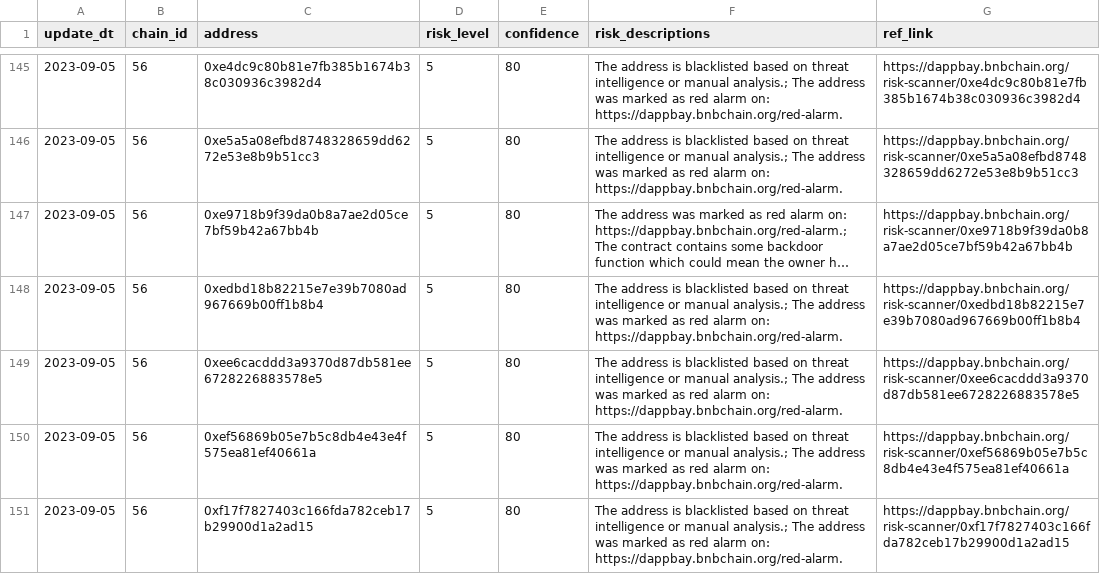
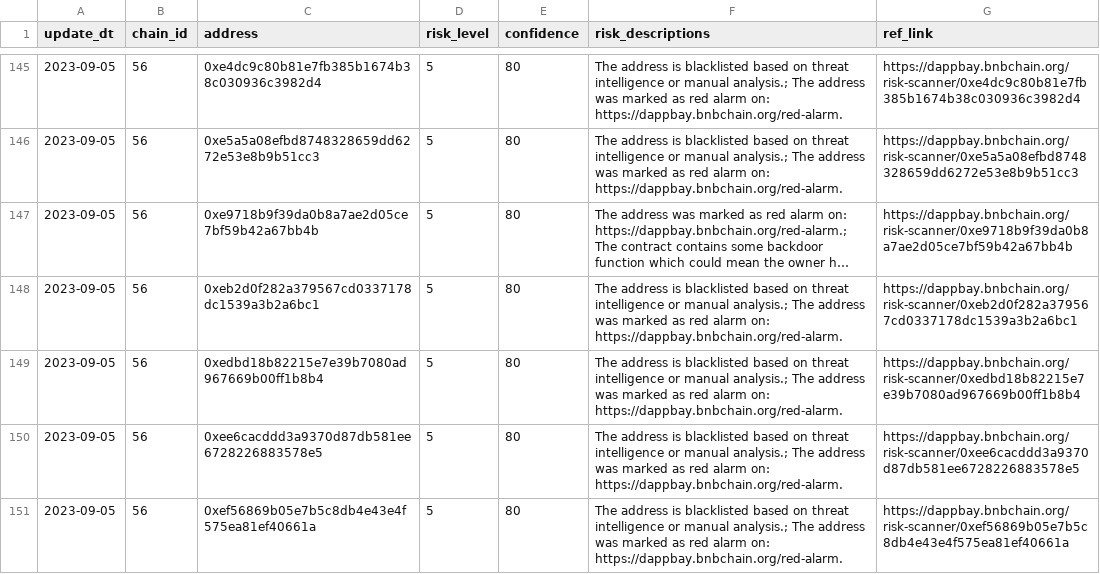
Before and after one commit to hashdit/hashdit, a CSV file: gitbook_source_code/data/share_with_bscscan_risky_addresses.csv, drawn as a sheet; only a part is shown, gaps mark what is left out; the shorter side is filled out with more unchanged rows; long unchanged cells end in …; the diff names each change by its address in the sheet, - before the commit and + after, or states it on an @@ line.

Commit message:
share_with_bscscan_risky_addresses.csv update

```diff
--- a/gitbook_source_code/data/share_with_bscscan_risky_addresses.csv
+++ b/gitbook_source_code/data/share_with_bscscan_risky_addresses.csv
+row 148: 2023-09-05 | 56 | 0xeb2d0f282a379567cd0337178dc1539a3b2a6bc1 | 5 | 80 | The address is blacklisted based on threat intelligence or manual analysis.; The address was marked as red alarm on: https://dappbay.bnbchain.org/red-alarm. | https://dappbay.bnbchain.org/risk-scanner/0xeb2d0f282a379567cd0337178dc1539a3b2a6bc1
```
